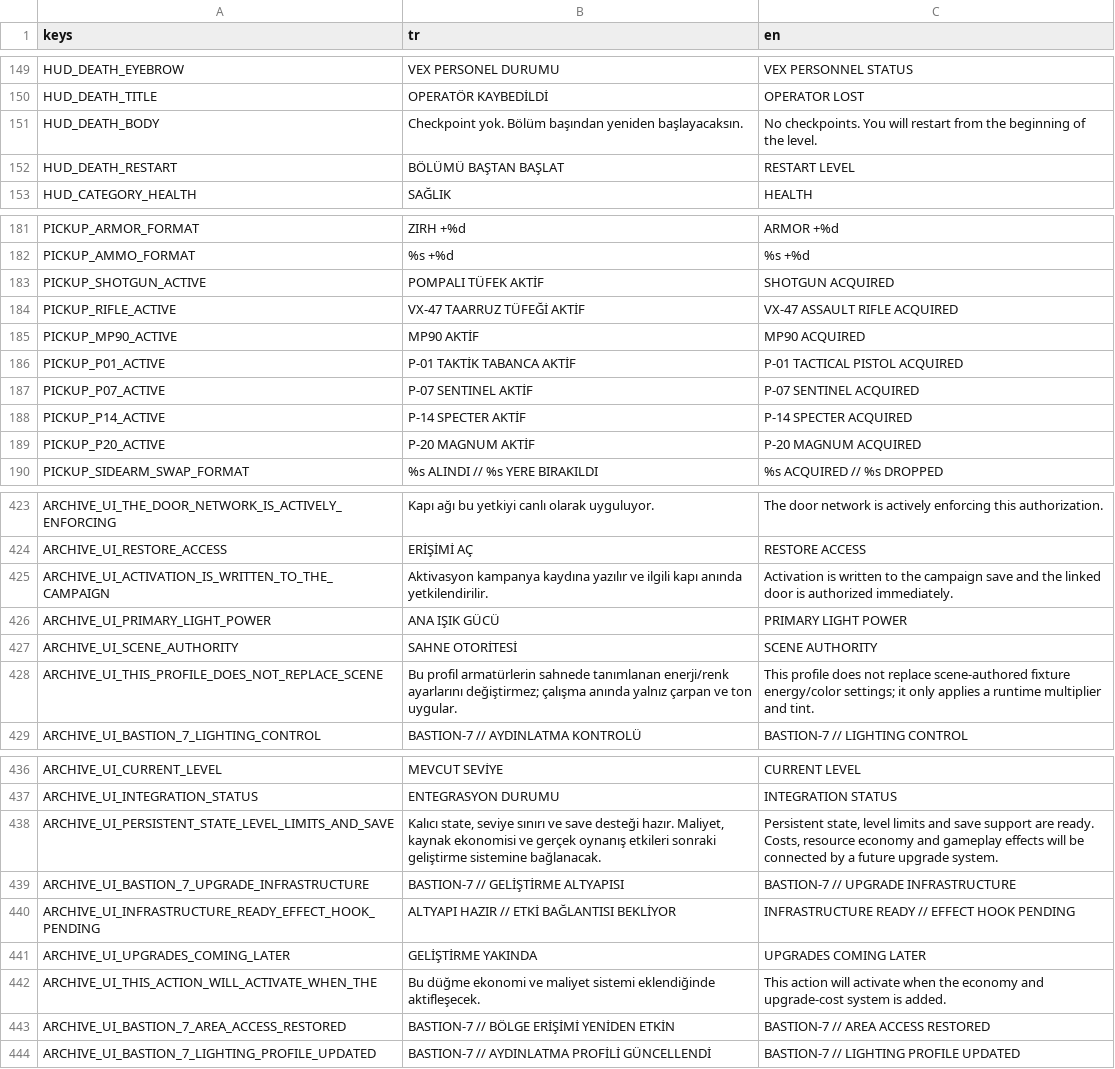
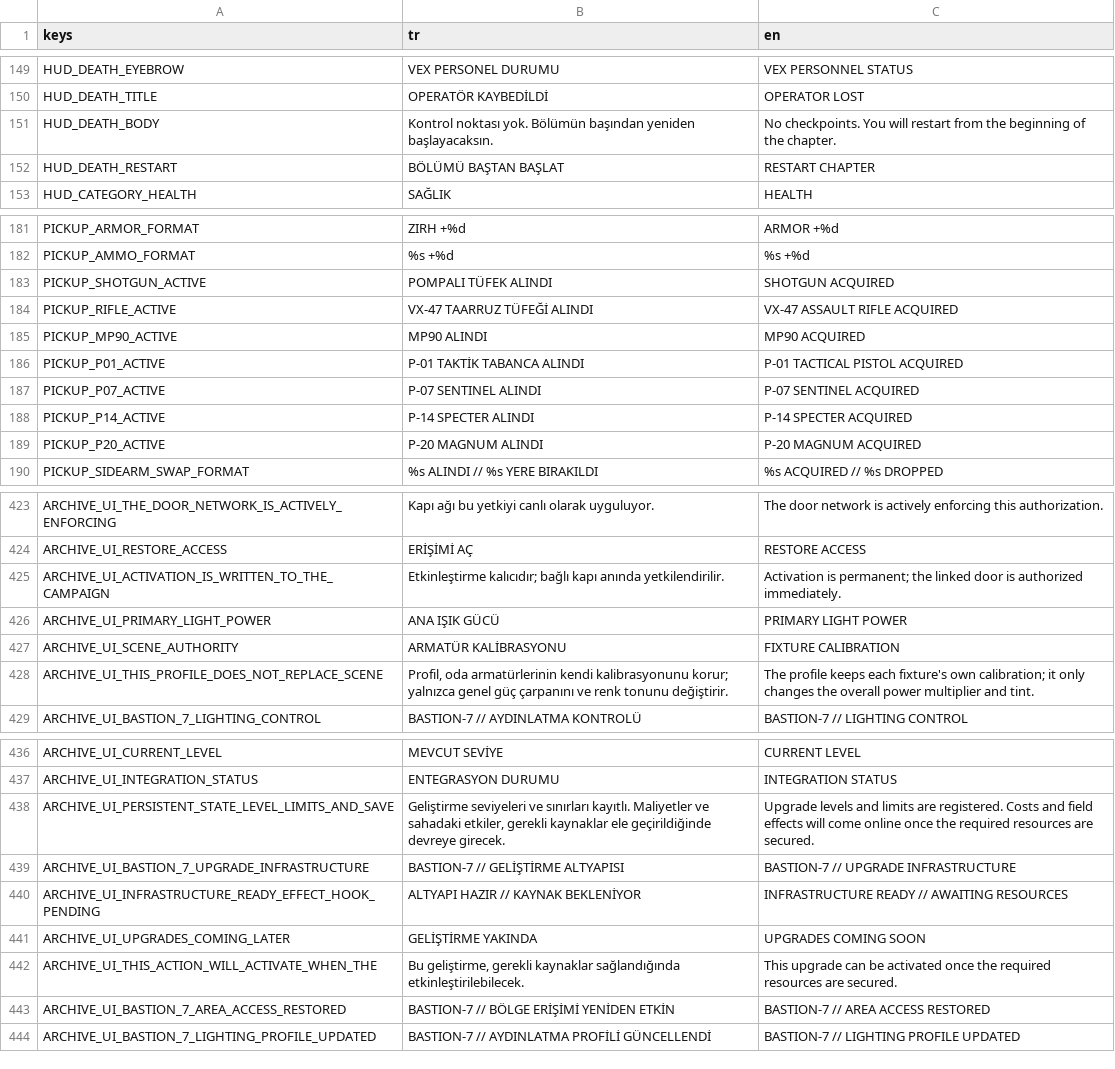
Before and after one commit to SerkanAydin06/VEX, a CSV file: translations/vex.csv, drawn as a sheet; only a part is shown, gaps mark what is left out; the diff covers the shown part only.

```diff
--- a/translations/vex.csv
+++ b/translations/vex.csv
@@ -150,4 +150,4 @@ HUD_DEATH_EYEBROW,VEX PERSONEL DURUMU,VEX PERSONNEL STATUS
 HUD_DEATH_TITLE,OPERATÖR KAYBEDİLDİ,OPERATOR LOST
-HUD_DEATH_BODY,Checkpoint yok. Bölüm başından yeniden başlayacaksın.,No checkpoints. You will restart from the beginning of the level.
-HUD_DEATH_RESTART,BÖLÜMÜ BAŞTAN BAŞLAT,RESTART LEVEL
+HUD_DEATH_BODY,Kontrol noktası yok. Bölümün başından yeniden başlayacaksın.,No checkpoints. You will restart from the beginning of the chapter.
+HUD_DEATH_RESTART,BÖLÜMÜ BAŞTAN BAŞLAT,RESTART CHAPTER
 HUD_CATEGORY_HEALTH,SAĞLIK,HEALTH
@@ -182,9 +182,9 @@ PICKUP_ARMOR_FORMAT,ZIRH +%d,ARMOR +%d
 PICKUP_AMMO_FORMAT,%s +%d,%s +%d
-PICKUP_SHOTGUN_ACTIVE,POMPALI TÜFEK AKTİF,SHOTGUN ACQUIRED
-PICKUP_RIFLE_ACTIVE,VX-47 TAARRUZ TÜFEĞİ AKTİF,VX-47 ASSAULT RIFLE ACQUIRED
-PICKUP_MP90_ACTIVE,MP90 AKTİF,MP90 ACQUIRED
-PICKUP_P01_ACTIVE,P-01 TAKTİK TABANCA AKTİF,P-01 TACTICAL PISTOL ACQUIRED
-PICKUP_P07_ACTIVE,P-07 SENTINEL AKTİF,P-07 SENTINEL ACQUIRED
-PICKUP_P14_ACTIVE,P-14 SPECTER AKTİF,P-14 SPECTER ACQUIRED
-PICKUP_P20_ACTIVE,P-20 MAGNUM AKTİF,P-20 MAGNUM ACQUIRED
+PICKUP_SHOTGUN_ACTIVE,POMPALI TÜFEK ALINDI,SHOTGUN ACQUIRED
+PICKUP_RIFLE_ACTIVE,VX-47 TAARRUZ TÜFEĞİ ALINDI,VX-47 ASSAULT RIFLE ACQUIRED
+PICKUP_MP90_ACTIVE,MP90 ALINDI,MP90 ACQUIRED
+PICKUP_P01_ACTIVE,P-01 TAKTİK TABANCA ALINDI,P-01 TACTICAL PISTOL ACQUIRED
+PICKUP_P07_ACTIVE,P-07 SENTINEL ALINDI,P-07 SENTINEL ACQUIRED
+PICKUP_P14_ACTIVE,P-14 SPECTER ALINDI,P-14 SPECTER ACQUIRED
+PICKUP_P20_ACTIVE,P-20 MAGNUM ALINDI,P-20 MAGNUM ACQUIRED
 PICKUP_SIDEARM_SWAP_FORMAT,%s ALINDI // %s YERE BIRAKILDI,%s ACQUIRED // %s DROPPED
@@ -424,6 +424,6 @@ ARCHIVE_UI_THE_DOOR_NETWORK_IS_ACTIVELY_ENFORCING,Kapı ağı bu yetkiyi canlı
 ARCHIVE_UI_RESTORE_ACCESS,ERİŞİMİ AÇ,RESTORE ACCESS
-ARCHIVE_UI_ACTIVATION_IS_WRITTEN_TO_THE_CAMPAIGN,Aktivasyon kampanya kaydına yazılır ve ilgili kapı anında yetkilendirilir.,Activation is written to the campaign save and the linked door is authorized immediately.
+ARCHIVE_UI_ACTIVATION_IS_WRITTEN_TO_THE_CAMPAIGN,Etkinleştirme kalıcıdır; bağlı kapı anında yetkilendirilir.,Activation is permanent; the linked door is authorized immediately.
 ARCHIVE_UI_PRIMARY_LIGHT_POWER,ANA IŞIK GÜCÜ,PRIMARY LIGHT POWER
-ARCHIVE_UI_SCENE_AUTHORITY,SAHNE OTORİTESİ,SCENE AUTHORITY
-ARCHIVE_UI_THIS_PROFILE_DOES_NOT_REPLACE_SCENE,Bu profil armatürlerin sahnede tanımlanan enerji/renk ayarlarını değiştirmez; çalışma anında yalnız çarpan ve ton uygular.,This profile does not replace scene-authored fixture energy/color settings; it only applies a runtime multiplier and tint.
+ARCHIVE_UI_SCENE_AUTHORITY,ARMATÜR KALİBRASYONU,FIXTURE CALIBRATION
+ARCHIVE_UI_THIS_PROFILE_DOES_NOT_REPLACE_SCENE,"Profil, oda armatürlerinin kendi kalibrasyonunu korur; yalnızca genel güç çarpanını ve renk tonunu değiştirir.",The profile keeps each fixture's own calibration; it only changes the overall power multiplier and tint.
 ARCHIVE_UI_BASTION_7_LIGHTING_CONTROL,BASTION-7 // AYDINLATMA KONTROLÜ,BASTION-7 // LIGHTING CONTROL
@@ -437,7 +437,7 @@ ARCHIVE_UI_CURRENT_LEVEL,MEVCUT SEVİYE,CURRENT LEVEL
 ARCHIVE_UI_INTEGRATION_STATUS,ENTEGRASYON DURUMU,INTEGRATION STATUS
-ARCHIVE_UI_PERSISTENT_STATE_LEVEL_LIMITS_AND_SAVE,"Kalıcı state, seviye sınırı ve save desteği hazır. Maliyet, kaynak ekonomisi ve gerçek oynanış etkileri sonraki geliştirme sistemine bağlanacak.","Persistent state, level limits and save support are ready. Costs, resource economy and gameplay effects will be connected by a future upgrade system."
+ARCHIVE_UI_PERSISTENT_STATE_LEVEL_LIMITS_AND_SAVE,"Geliştirme seviyeleri ve sınırları kayıtlı. Maliyetler ve sahadaki etkiler, gerekli kaynaklar ele geçirildiğinde devreye girecek.",Upgrade levels and limits are registered. Costs and field effects will come online once the required resources are secured.
 ARCHIVE_UI_BASTION_7_UPGRADE_INFRASTRUCTURE,BASTION-7 // GELİŞTİRME ALTYAPISI,BASTION-7 // UPGRADE INFRASTRUCTURE
-ARCHIVE_UI_INFRASTRUCTURE_READY_EFFECT_HOOK_PENDING,ALTYAPI HAZIR // ETKİ BAĞLANTISI BEKLİYOR,INFRASTRUCTURE READY // EFFECT HOOK PENDING
-ARCHIVE_UI_UPGRADES_COMING_LATER,GELİŞTİRME YAKINDA,UPGRADES COMING LATER
-ARCHIVE_UI_THIS_ACTION_WILL_ACTIVATE_WHEN_THE,Bu düğme ekonomi ve maliyet sistemi eklendiğinde aktifleşecek.,This action will activate when the economy and upgrade-cost system is added.
+ARCHIVE_UI_INFRASTRUCTURE_READY_EFFECT_HOOK_PENDING,ALTYAPI HAZIR // KAYNAK BEKLENİYOR,INFRASTRUCTURE READY // AWAITING RESOURCES
+ARCHIVE_UI_UPGRADES_COMING_LATER,GELİŞTİRME YAKINDA,UPGRADES COMING SOON
+ARCHIVE_UI_THIS_ACTION_WILL_ACTIVATE_WHEN_THE,"Bu geliştirme, gerekli kaynaklar sağlandığında etkinleştirilebilecek.",This upgrade can be activated once the required resources are secured.
 ARCHIVE_UI_BASTION_7_AREA_ACCESS_RESTORED,BASTION-7 // BÖLGE ERİŞİMİ YENİDEN ETKİN,BASTION-7 // AREA ACCESS RESTORED
```
Also changed, not shown: 50 edited cells elsewhere in this file, translations/chapter01.csv, translations/chapter03.csv.
